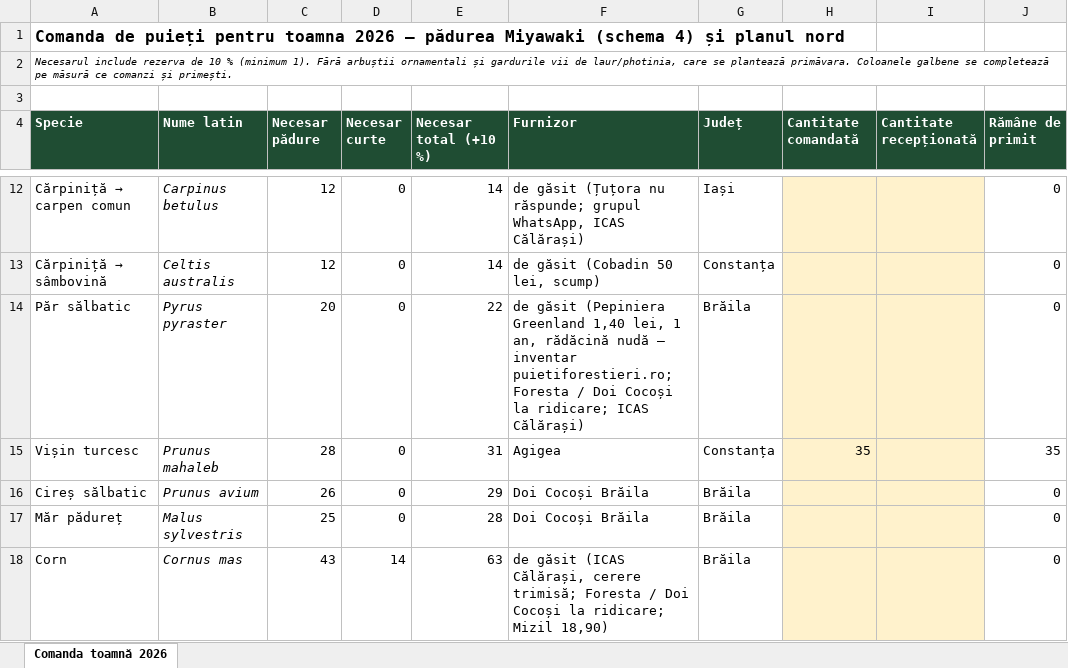
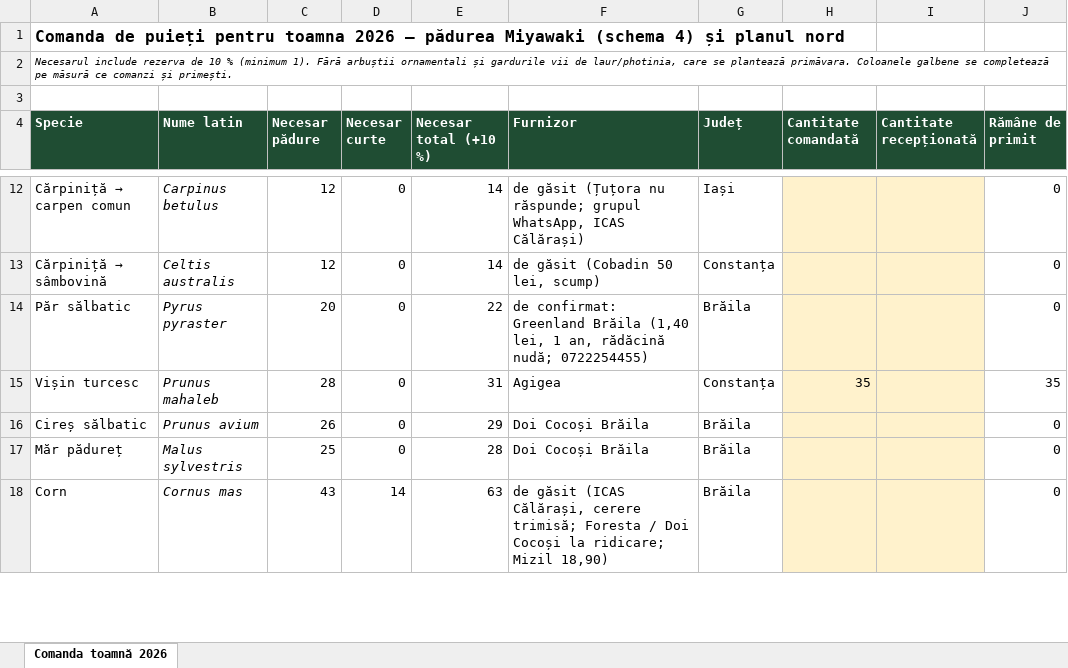
Before and after one commit to schmicky/crucea, an Excel workbook: resurse/oferte/comanda-toamna-2026.xlsx, sheet Comanda toamnă 2026, drawn as a sheet; only a part is shown, gaps mark what is left out; values as stored, in another font and other column widths than the file's, no borders; the diff covers the shown part only; the diff names each change by its address in the sheet, - before the commit and + after, or states it on an @@ line.

```diff
--- a/resurse/oferte/comanda-toamna-2026.xlsx (sheet Comanda toamnă 2026)
+++ b/resurse/oferte/comanda-toamna-2026.xlsx (sheet Comanda toamnă 2026)
-F14 (Furnizor): de găsit (Pepiniera Greenland 1,40 lei, 1 an, rădăcină nudă — inventar puietiforestieri.ro; Foresta / Doi Cocoși la ridicare; ICAS Călărași)
+F14 (Furnizor): de confirmat: Greenland Brăila (1,40 lei, 1 an, rădăcină nudă; 0722254455)
```
Also changed, not shown: 1 added row elsewhere in this sheet, 5 other files.
